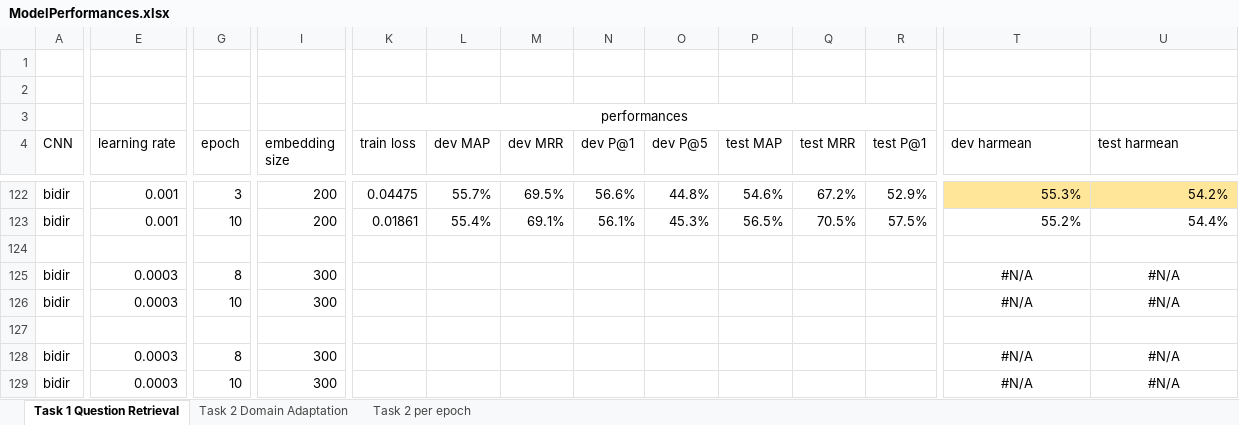
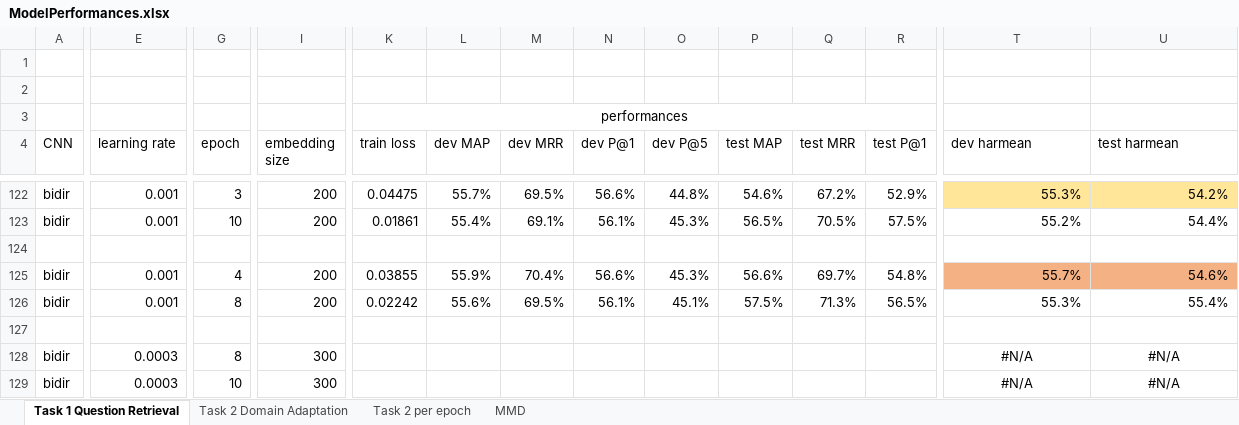
Before and after one commit to nslonge/final_project, an Excel workbook: ModelPerformances.xlsx, sheet Task 1 Question Retrieval, drawn as a sheet; only a part is shown, gaps mark what is left out; values as stored, in another font and other column widths than the file's, no borders; the diff covers the shown part only; the diff names each change by its address in the sheet, - before the commit and + after, or states it on an @@ line.

```diff
--- a/ModelPerformances.xlsx (sheet Task 1 Question Retrieval)
+++ b/ModelPerformances.xlsx (sheet Task 1 Question Retrieval)
+sheet tab: MMD
-E125:E126 (learning rate): 0.0003
+E125:E126 (learning rate): 0.001
-G125 (epoch): 8
+G125 (epoch): 4
-I125:I126 (embedding size): 300
+I125:I126 (embedding size): 200
-K125 (train loss): (empty)
+K125 (train loss): 0.03855
-L125 (dev MAP): (empty)
+L125 (dev MAP): 55.9%
-M125 (dev MRR): (empty)
+M125 (dev MRR): 70.4%
-N125 (dev P@1): (empty)
+N125 (dev P@1): 56.6%
-O125 (dev P@5): (empty)
+O125 (dev P@5): 45.3%
-P125 (test MAP): (empty)
+P125 (test MAP): 56.6%
-Q125 (test MRR): (empty)
+Q125 (test MRR): 69.7%
-R125 (test P@1): (empty)
+R125 (test P@1): 54.8%
-T125 (dev harmean): #N/A
+T125 (dev harmean): 55.7%
-T125:U125 fill: none
+T125:U125 fill: #F4B183
-T125:U126 alignment: center
+T125:U126 alignment: right
-U125 (test harmean): #N/A
+U125 (test harmean): 54.6%
-G126 (epoch): 10
+G126 (epoch): 8
-K126 (train loss): (empty)
+K126 (train loss): 0.02242
-L126 (dev MAP): (empty)
+L126 (dev MAP): 55.6%
-M126 (dev MRR): (empty)
+M126 (dev MRR): 69.5%
-N126 (dev P@1): (empty)
+N126 (dev P@1): 56.1%
-O126 (dev P@5): (empty)
+O126 (dev P@5): 45.1%
-P126 (test MAP): (empty)
+P126 (test MAP): 57.5%
-Q126 (test MRR): (empty)
+Q126 (test MRR): 71.3%
-R126 (test P@1): (empty)
+R126 (test P@1): 56.5%
-T126 (dev harmean): #N/A
+T126 (dev harmean): 55.3%
-U126 (test harmean): #N/A
+U126 (test harmean): 55.4%
```
Also changed, not shown: 2 edited cells elsewhere in this sheet, sheet Task 2 Domain Adaptation, charts or pictures.
